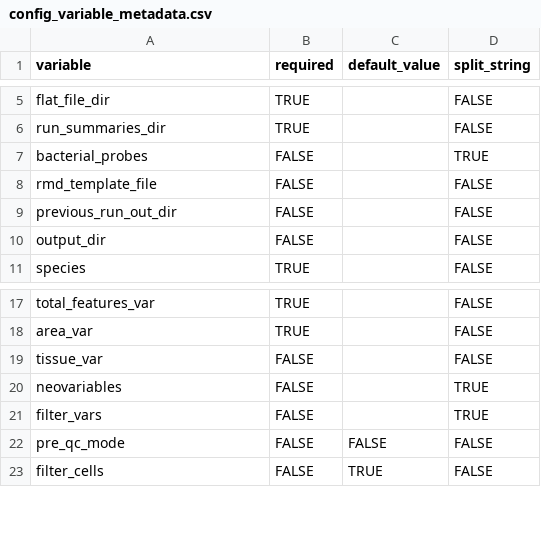
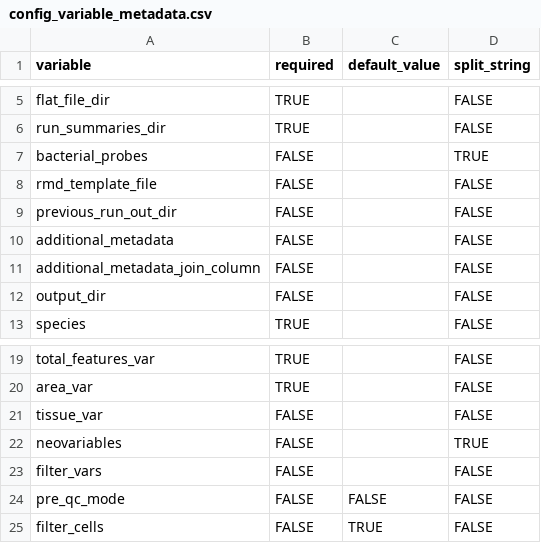
Before and after one commit to alonzowolfram/bisant-cosmo, a CSV file: config_variable_metadata.csv, drawn as a sheet; only a part is shown, gaps mark what is left out.

Commit message:
Changed filter_vars so it's not automatically string-split, since it uses 2 different delimiters

```diff
--- a/config_variable_metadata.csv
+++ b/config_variable_metadata.csv
@@ -9,2 +9,4 @@ rmd_template_file,FALSE,,FALSE
 previous_run_out_dir,FALSE,,FALSE
+additional_metadata,FALSE,,FALSE
+additional_metadata_join_column,FALSE,,FALSE
 output_dir,FALSE,,FALSE
@@ -20,3 +22,3 @@ tissue_var,FALSE,,FALSE
 neovariables,FALSE,,TRUE
-filter_vars,FALSE,,TRUE
+filter_vars,FALSE,,FALSE
 pre_qc_mode,FALSE,FALSE,FALSE
```
